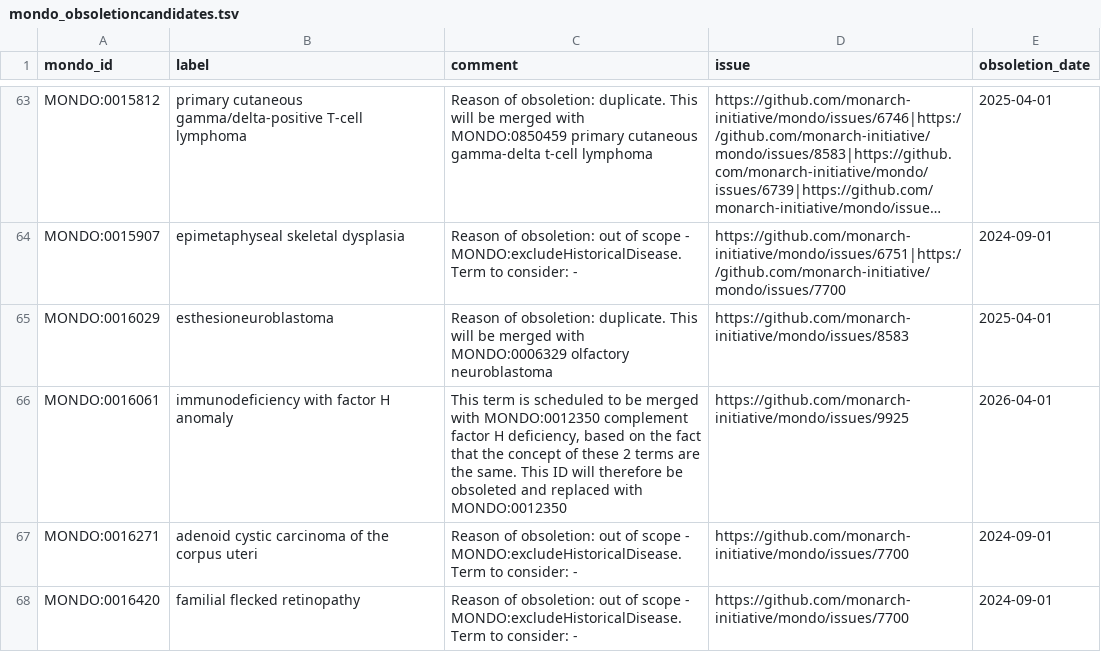
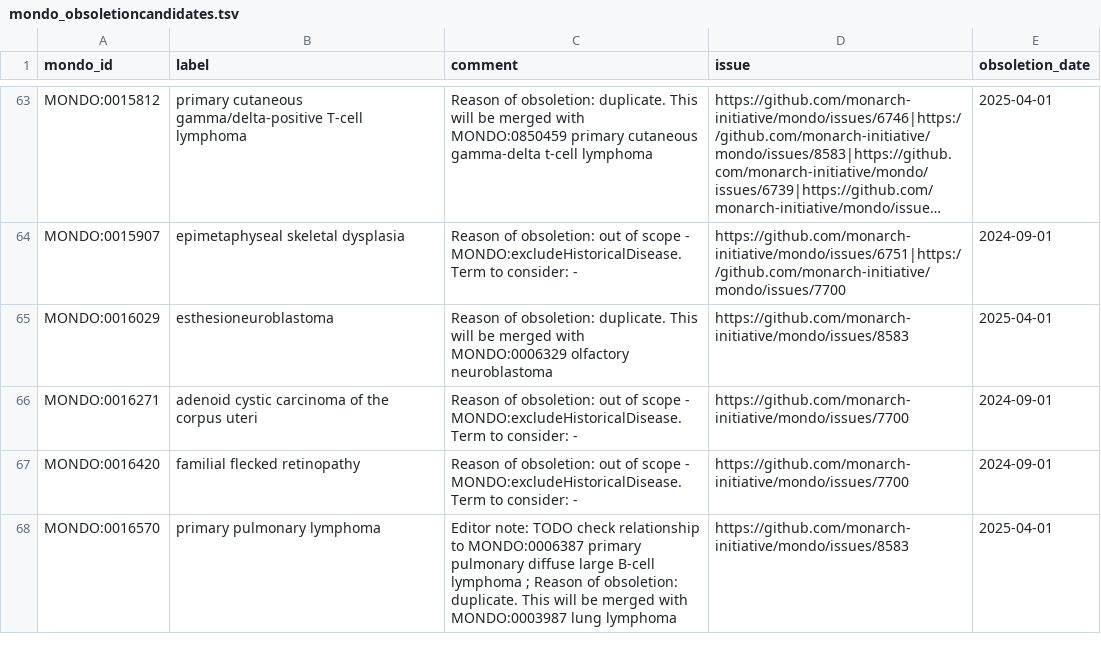
Before and after one commit to monarch-initiative/mondo, a TSV file: src/ontology/reports/mondo_obsoletioncandidates.tsv, drawn as a sheet; only a part is shown, gaps mark what is left out; the shorter side is filled out with more unchanged rows; long unchanged cells end in ….

```diff
--- a/src/ontology/reports/mondo_obsoletioncandidates.tsv
+++ b/src/ontology/reports/mondo_obsoletioncandidates.tsv
@@ -65,3 +65,2 @@ MONDO:0015907	epimetaphyseal skeletal dysplasia	Reason of obsoletion: out of sco
 MONDO:0016029	esthesioneuroblastoma	Reason of obsoletion: duplicate. This will be merged with MONDO:0006329 olfactory neuroblastoma	https://github.com/monarch-initiative/mondo/issues/8583	2025-04-01
-MONDO:0016061	immunodeficiency with factor H anomaly	This term is scheduled to be merged with MONDO:0012350 complement factor H deficiency, based on the fact that the concept of these 2 terms are the same. This ID will therefore be obsoleted and replaced with MONDO:0012350	https://github.com/monarch-initiative/mondo/issues/9925	2026-04-01
 MONDO:0016271	adenoid cystic carcinoma of the corpus uteri	Reason of obsoletion: out of scope - MONDO:excludeHistoricalDisease. Term to consider: -	https://github.com/monarch-initiative/mondo/issues/7700	2024-09-01
```
Also changed, not shown: src/ontology/reports/mondo_release_diff_changed_terms.tsv, 1 other file.
